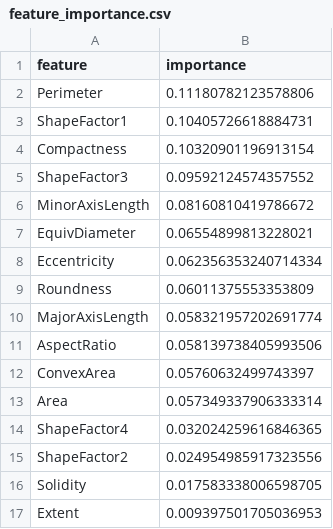
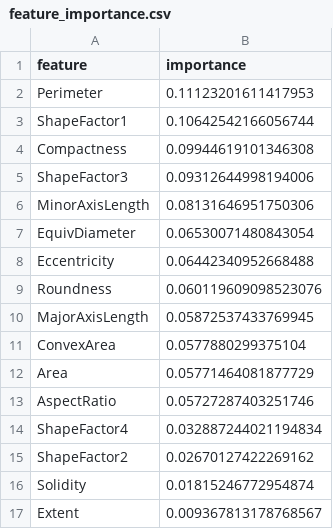
Before and after one commit to frankdaza/uao_ia_cd_gestion_proyectos_ia, a CSV file: outputs/reports/feature_importance.csv, drawn as a sheet.

```diff
--- a/outputs/reports/feature_importance.csv
+++ b/outputs/reports/feature_importance.csv
@@ -1,17 +1,17 @@
 feature,importance
-Perimeter,0.11180782123578806
-ShapeFactor1,0.10405726618884731
-Compactness,0.10320901196913154
-ShapeFactor3,0.09592124574357552
-MinorAxisLength,0.08160810419786672
-EquivDiameter,0.06554899813228021
-Eccentricity,0.062356353240714334
-Roundness,0.06011375553353809
-MajorAxisLength,0.058321957202691774
-AspectRatio,0.058139738405993506
-ConvexArea,0.05760632499743397
-Area,0.057349337906333314
-ShapeFactor4,0.032024259616846365
-ShapeFactor2,0.024954985917323556
-Solidity,0.017583338006598705
-Extent,0.009397501705036953
+Perimeter,0.11123201611417953
+ShapeFactor1,0.10642542166056744
+Compactness,0.09944619101346308
+ShapeFactor3,0.09312644998194006
+MinorAxisLength,0.08131646951750306
+EquivDiameter,0.06530071480843054
+Eccentricity,0.06442340952668488
+Roundness,0.060119609098523076
+MajorAxisLength,0.05872537433769945
+ConvexArea,0.0577880299375104
+Area,0.05771464081877729
+AspectRatio,0.05727287403251746
+ShapeFactor4,0.032887244021194834
+ShapeFactor2,0.02670127422269162
+Solidity,0.01815246772954874
+Extent,0.009367813178768567
```
Also changed, not shown: 5 other files.
